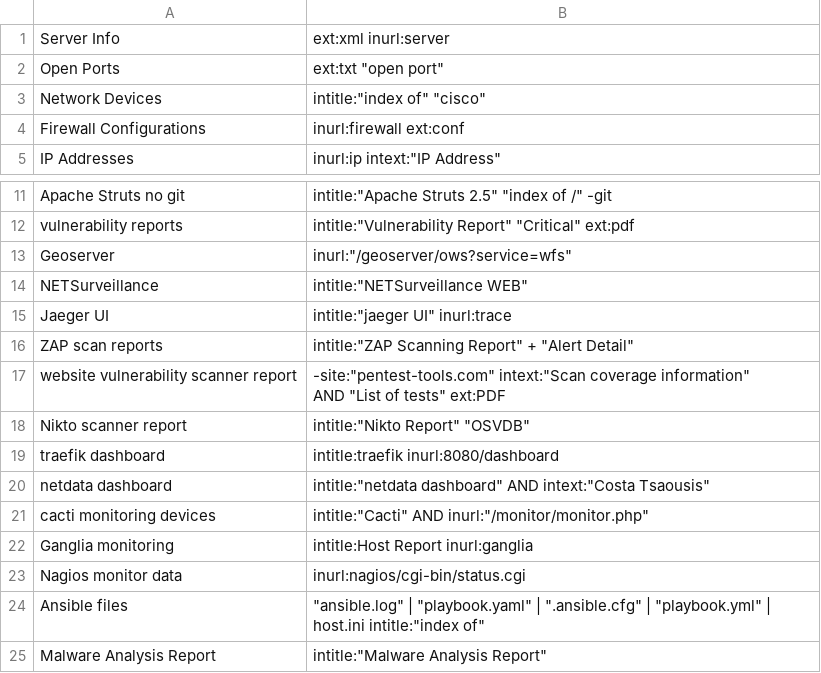
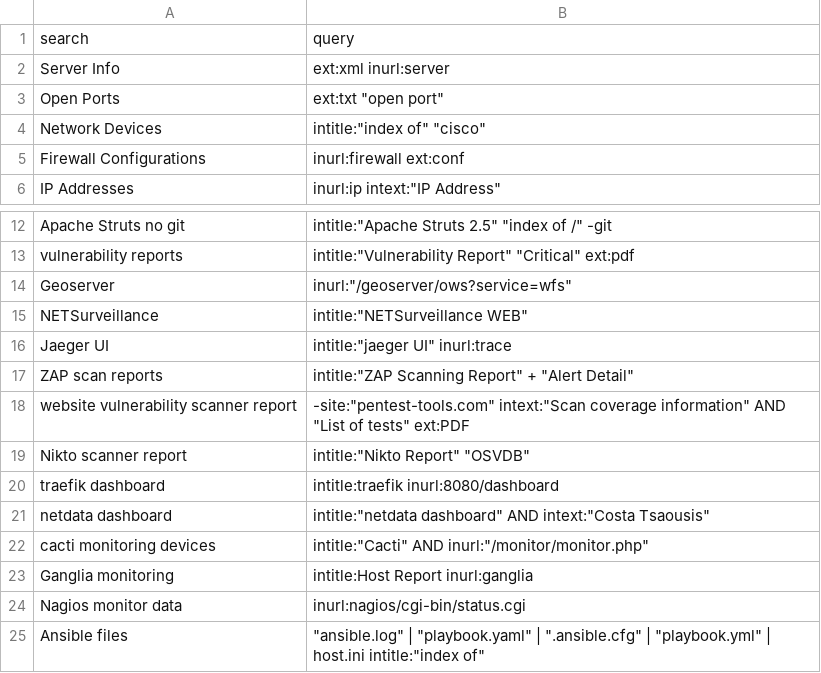
Before and after one commit to Kyle-Santos/DorkSweep, a CSV file: scripts/Network_and_Security_Information.csv (was Network_and_Security_Information.csv), drawn as a sheet; only a part is shown, gaps mark what is left out; the shorter side is filled out with more unchanged rows.

```diff
--- a/Network_and_Security_Information.csv
+++ b/scripts/Network_and_Security_Information.csv
@@ -1 +1,2 @@
+search,query
 Server Info,ext:xml inurl:server
@@ -16,4 +17,3 @@ Jaeger UI,"intitle:""jaeger UI"" inurl:trace"
 ZAP scan reports,"intitle:""ZAP Scanning Report"" + ""Alert Detail"""
-website vulnerability scanner report," -site:""pentest-tools.com"" intext:""Scan coverage information""
-AND ""List of tests"" ext:PDF"
+website vulnerability scanner report," -site:""pentest-tools.com"" intext:""Scan coverage information"" AND ""List of tests"" ext:PDF"
 Nikto scanner report,"intitle:""Nikto Report"" ""OSVDB"""
```
Also changed, not shown: scripts/Technical_Information.csv, 5 other files.
